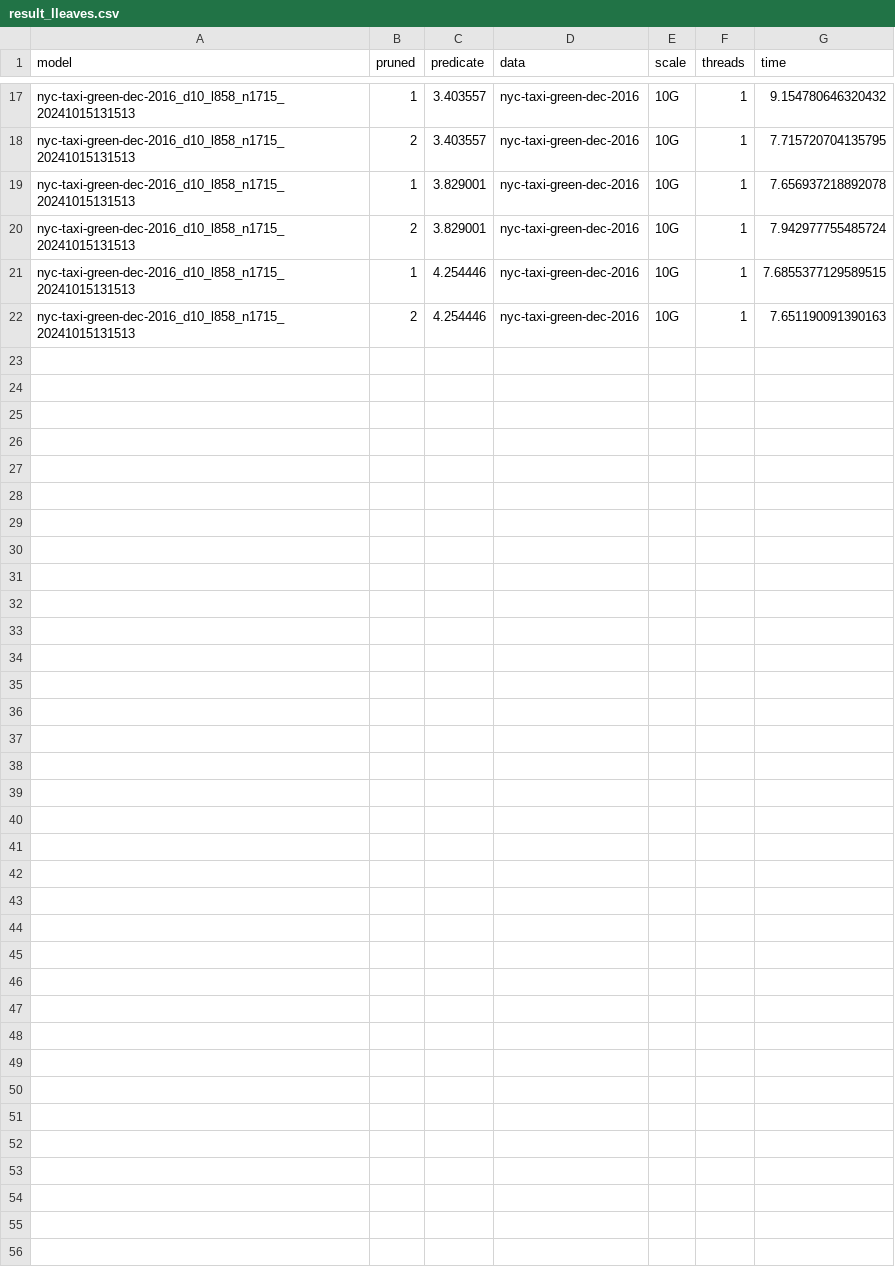
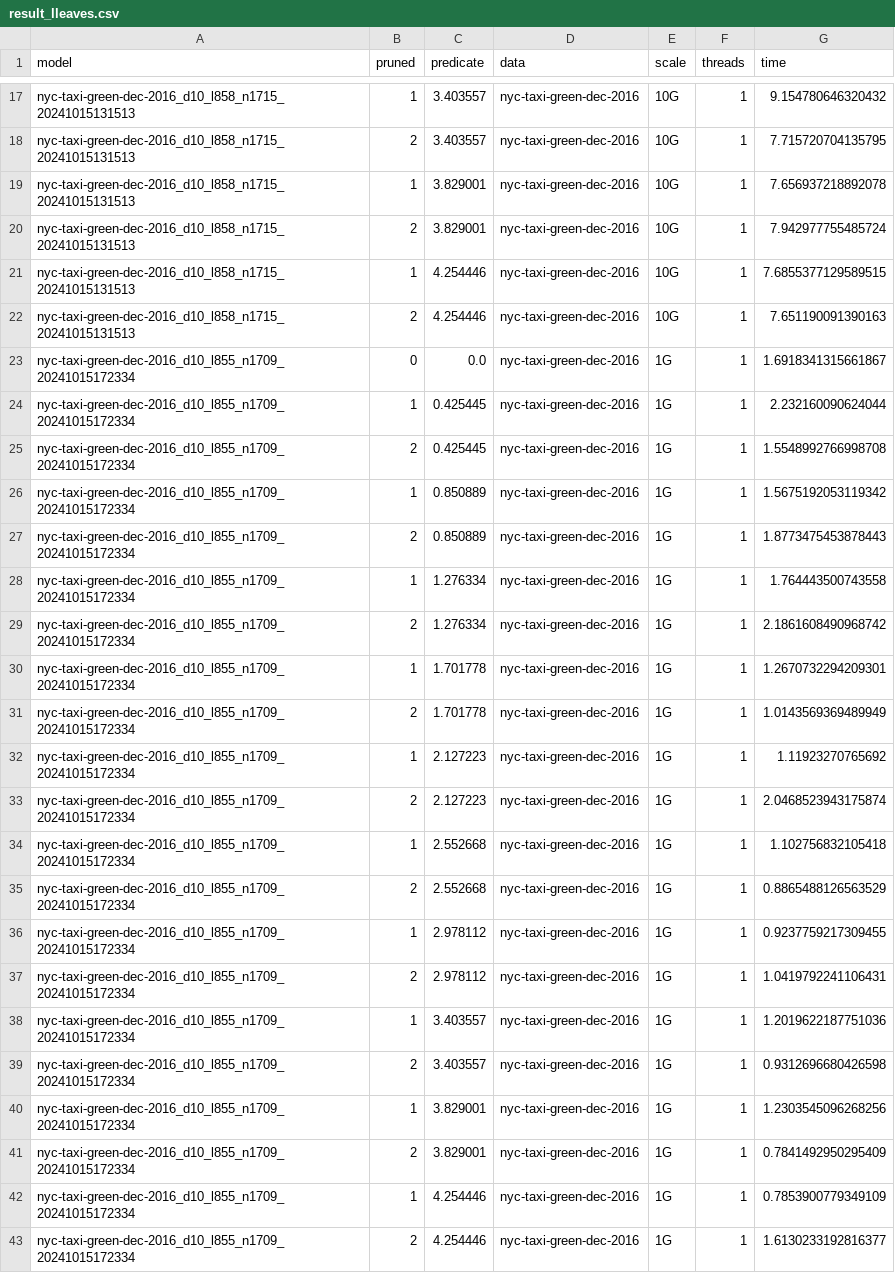
Before and after one commit to joker-star-l/ml_predicate, a CSV file: result_lleaves.csv, drawn as a sheet; only a part is shown, gaps mark what is left out.

```diff
--- a/result_lleaves.csv
+++ b/result_lleaves.csv
@@ -22 +22,22 @@ nyc-taxi-green-dec-2016_d10_l858_n1715_20241015131513,1,4.254446,nyc-taxi-green-
 nyc-taxi-green-dec-2016_d10_l858_n1715_20241015131513,2,4.254446,nyc-taxi-green-dec-2016,10G,1,7.651190091390163
+nyc-taxi-green-dec-2016_d10_l855_n1709_20241015172334,0,0.0,nyc-taxi-green-dec-2016,1G,1,1.6918341315661867
+nyc-taxi-green-dec-2016_d10_l855_n1709_20241015172334,1,0.425445,nyc-taxi-green-dec-2016,1G,1,2.232160090624044
+nyc-taxi-green-dec-2016_d10_l855_n1709_20241015172334,2,0.425445,nyc-taxi-green-dec-2016,1G,1,1.5548992766998708
+nyc-taxi-green-dec-2016_d10_l855_n1709_20241015172334,1,0.850889,nyc-taxi-green-dec-2016,1G,1,1.5675192053119342
+nyc-taxi-green-dec-2016_d10_l855_n1709_20241015172334,2,0.850889,nyc-taxi-green-dec-2016,1G,1,1.8773475453878443
+nyc-taxi-green-dec-2016_d10_l855_n1709_20241015172334,1,1.276334,nyc-taxi-green-dec-2016,1G,1,1.764443500743558
+nyc-taxi-green-dec-2016_d10_l855_n1709_20241015172334,2,1.276334,nyc-taxi-green-dec-2016,1G,1,2.1861608490968742
+nyc-taxi-green-dec-2016_d10_l855_n1709_20241015172334,1,1.701778,nyc-taxi-green-dec-2016,1G,1,1.2670732294209301
+nyc-taxi-green-dec-2016_d10_l855_n1709_20241015172334,2,1.701778,nyc-taxi-green-dec-2016,1G,1,1.0143569369489949
+nyc-taxi-green-dec-2016_d10_l855_n1709_20241015172334,1,2.127223,nyc-taxi-green-dec-2016,1G,1,1.11923270765692
+nyc-taxi-green-dec-2016_d10_l855_n1709_20241015172334,2,2.127223,nyc-taxi-green-dec-2016,1G,1,2.0468523943175874
+nyc-taxi-green-dec-2016_d10_l855_n1709_20241015172334,1,2.552668,nyc-taxi-green-dec-2016,1G,1,1.102756832105418
+nyc-taxi-green-dec-2016_d10_l855_n1709_20241015172334,2,2.552668,nyc-taxi-green-dec-2016,1G,1,0.8865488126563529
+nyc-taxi-green-dec-2016_d10_l855_n1709_20241015172334,1,2.978112,nyc-taxi-green-dec-2016,1G,1,0.9237759217309455
+nyc-taxi-green-dec-2016_d10_l855_n1709_20241015172334,2,2.978112,nyc-taxi-green-dec-2016,1G,1,1.0419792241106431
+nyc-taxi-green-dec-2016_d10_l855_n1709_20241015172334,1,3.403557,nyc-taxi-green-dec-2016,1G,1,1.2019622187751036
+nyc-taxi-green-dec-2016_d10_l855_n1709_20241015172334,2,3.403557,nyc-taxi-green-dec-2016,1G,1,0.9312696680426598
+nyc-taxi-green-dec-2016_d10_l855_n1709_20241015172334,1,3.829001,nyc-taxi-green-dec-2016,1G,1,1.2303545096268256
+nyc-taxi-green-dec-2016_d10_l855_n1709_20241015172334,2,3.829001,nyc-taxi-green-dec-2016,1G,1,0.7841492950295409
+nyc-taxi-green-dec-2016_d10_l855_n1709_20241015172334,1,4.254446,nyc-taxi-green-dec-2016,1G,1,0.7853900779349109
+nyc-taxi-green-dec-2016_d10_l855_n1709_20241015172334,2,4.254446,nyc-taxi-green-dec-2016,1G,1,1.6130233192816377
```
Also changed, not shown: result.csv, result_sql_duckdb.csv, 15 other files.
